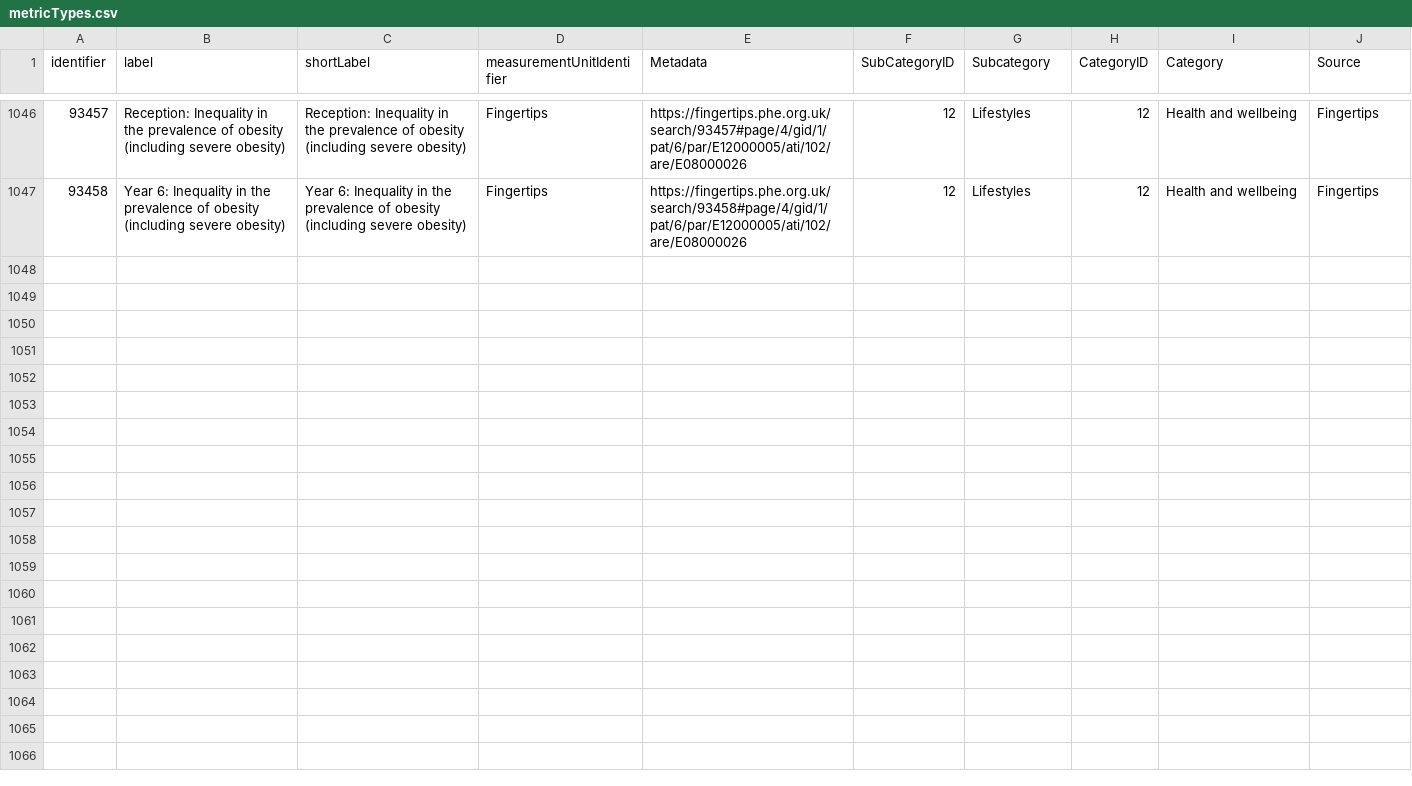
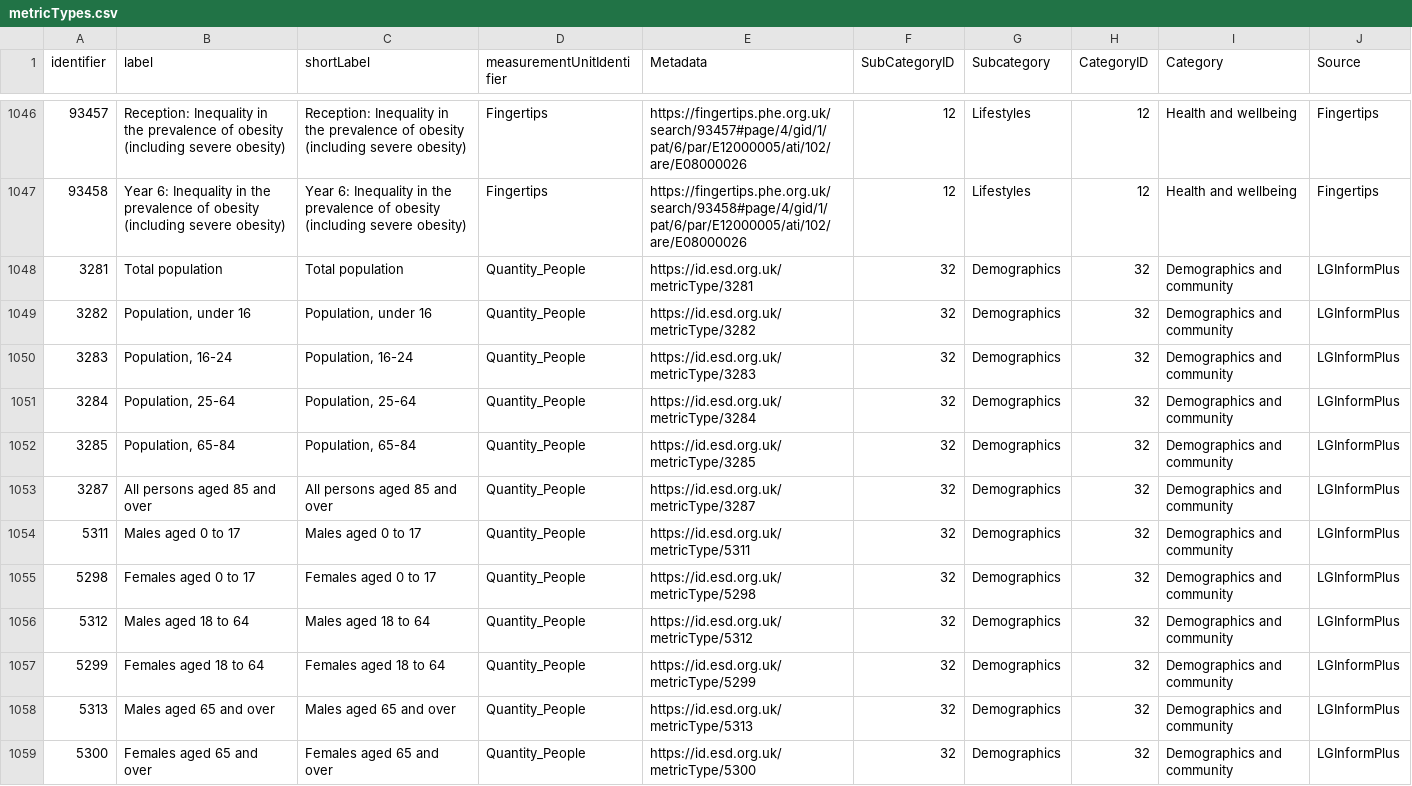
Before and after one commit to coventry-city-council/coventry-city-council.github.io, a CSV file: citywideintelhub/metricTypes.csv, drawn as a sheet; only a part is shown, gaps mark what is left out; the diff names each change by its address in the sheet, - before the commit and + after, or states it on an @@ line.

Commit message:
added additional population metrics
added additional population metrics

```diff
--- a/citywideintelhub/metricTypes.csv
+++ b/citywideintelhub/metricTypes.csv
+row 1048: 3281 | Total population | Total population | Quantity_People | https://id.esd.org.uk/metricType/3281 | 32 | Demographics | 32 | Demographics and community | LGInformPlus
+row 1049: 3282 | Population, under 16 | Population, under 16 | Quantity_People | https://id.esd.org.uk/metricType/3282 | 32 | Demographics | 32 | Demographics and community | LGInformPlus
+row 1050: 3283 | Population, 16-24 | Population, 16-24 | Quantity_People | https://id.esd.org.uk/metricType/3283 | 32 | Demographics | 32 | Demographics and community | LGInformPlus
+row 1051: 3284 | Population, 25-64 | Population, 25-64 | Quantity_People | https://id.esd.org.uk/metricType/3284 | 32 | Demographics | 32 | Demographics and community | LGInformPlus
+row 1052: 3285 | Population, 65-84 | Population, 65-84 | Quantity_People | https://id.esd.org.uk/metricType/3285 | 32 | Demographics | 32 | Demographics and community | LGInformPlus
+row 1053: 3287 | All persons aged 85 and over | All persons aged 85 and over | Quantity_People | https://id.esd.org.uk/metricType/3287 | 32 | Demographics | 32 | Demographics and community | LGInformPlus
+row 1054: 5311 | Males aged 0 to 17 | Males aged 0 to 17 | Quantity_People | https://id.esd.org.uk/metricType/5311 | 32 | Demographics | 32 | Demographics and community | LGInformPlus
+row 1055: 5298 | Females aged 0 to 17 | Females aged 0 to 17 | Quantity_People | https://id.esd.org.uk/metricType/5298 | 32 | Demographics | 32 | Demographics and community | LGInformPlus
+row 1056: 5312 | Males aged 18 to 64 | Males aged 18 to 64 | Quantity_People | https://id.esd.org.uk/metricType/5312 | 32 | Demographics | 32 | Demographics and community | LGInformPlus
+row 1057: 5299 | Females aged 18 to 64 | Females aged 18 to 64 | Quantity_People | https://id.esd.org.uk/metricType/5299 | 32 | Demographics | 32 | Demographics and community | LGInformPlus
+row 1058: 5313 | Males aged 65 and over | Males aged 65 and over | Quantity_People | https://id.esd.org.uk/metricType/5313 | 32 | Demographics | 32 | Demographics and community | LGInformPlus
+row 1059: 5300 | Females aged 65 and over | Females aged 65 and over | Quantity_People | https://id.esd.org.uk/metricType/5300 | 32 | Demographics | 32 | Demographics and community | LGInformPlus
```
